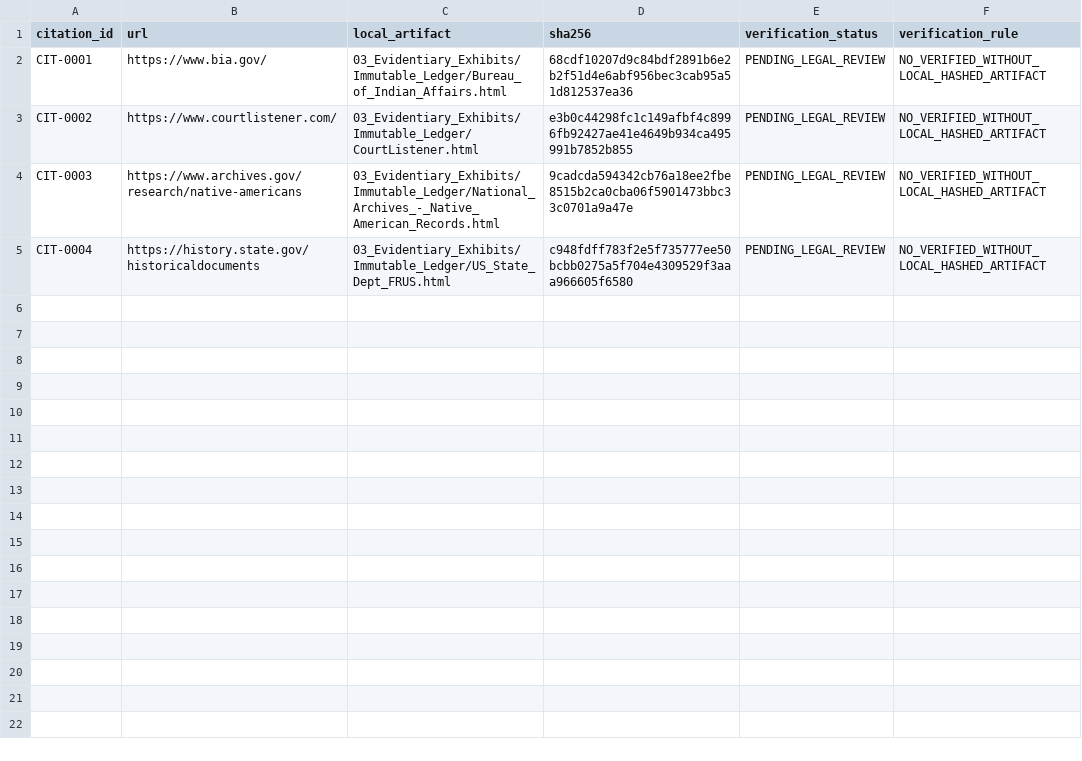
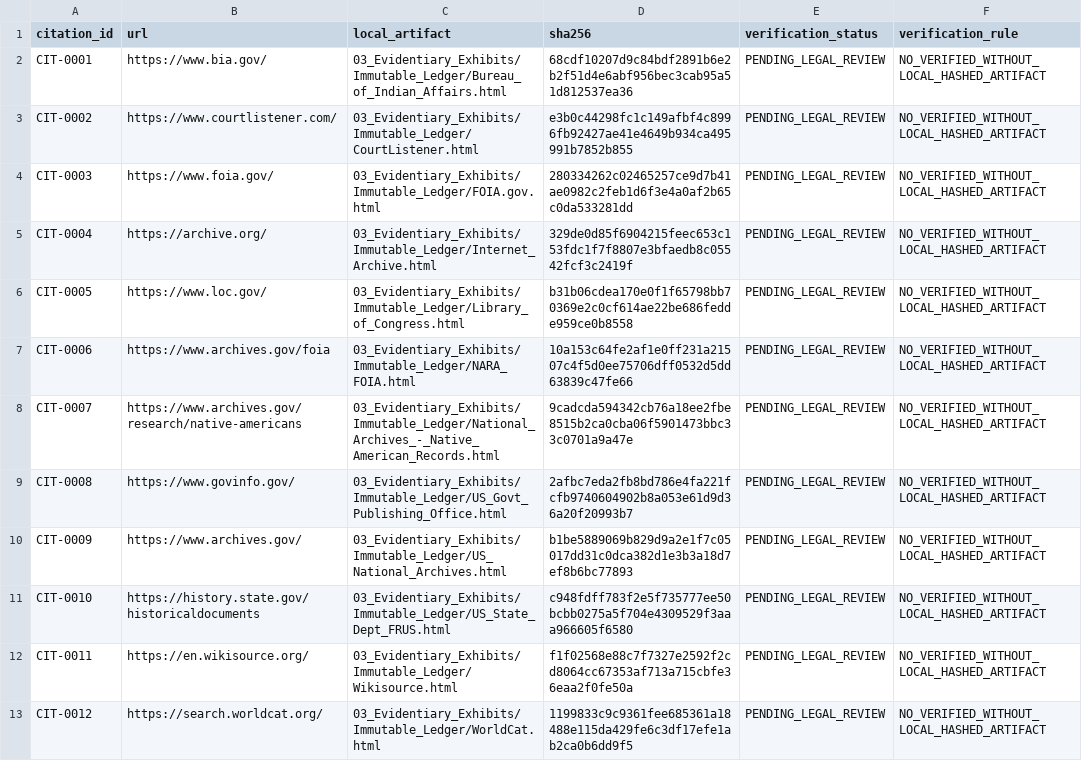
Before and after one commit to GlobalRestitutionAlliance/turtle-island-us-ca-la-posta-band-of-diegueno-mission-indian-master-litigation, a CSV file: 03_Evidentiary_Exhibits/CITATION_INDEX.csv, drawn as a sheet.

Commit message:
Batch 2b: harvest expanded sources, citations, manifests

```diff
--- a/03_Evidentiary_Exhibits/CITATION_INDEX.csv
+++ b/03_Evidentiary_Exhibits/CITATION_INDEX.csv
@@ -3,3 +3,11 @@ CIT-0001,https://www.bia.gov/,03_Evidentiary_Exhibits/Immutable_Ledger/Bureau_of
 CIT-0002,https://www.courtlistener.com/,03_Evidentiary_Exhibits/Immutable_Ledger/CourtListener.html,e3b0c44298fc1c149afbf4c8996fb92427ae41e4649b934ca495991b7852b855,PENDING_LEGAL_REVIEW,NO_VERIFIED_WITHOUT_LOCAL_HASHED_ARTIFACT
-CIT-0003,https://www.archives.gov/research/native-americans,03_Evidentiary_Exhibits/Immutable_Ledger/National_Archives_-_Native_American_Records.html,9cadcda594342cb76a18ee2fbe8515b2ca0cba06f5901473bbc33c0701a9a47e,PENDING_LEGAL_REVIEW,NO_VERIFIED_WITHOUT_LOCAL_HASHED_ARTIFACT
-CIT-0004,https://history.state.gov/historicaldocuments,03_Evidentiary_Exhibits/Immutable_Ledger/US_State_Dept_FRUS.html,c948fdff783f2e5f735777ee50bcbb0275a5f704e4309529f3aaa966605f6580,PENDING_LEGAL_REVIEW,NO_VERIFIED_WITHOUT_LOCAL_HASHED_ARTIFACT
+CIT-0003,https://www.foia.gov/,03_Evidentiary_Exhibits/Immutable_Ledger/FOIA.gov.html,280334262c02465257ce9d7b41ae0982c2feb1d6f3e4a0af2b65c0da533281dd,PENDING_LEGAL_REVIEW,NO_VERIFIED_WITHOUT_LOCAL_HASHED_ARTIFACT
+CIT-0004,https://archive.org/,03_Evidentiary_Exhibits/Immutable_Ledger/Internet_Archive.html,329de0d85f6904215feec653c153fdc1f7f8807e3bfaedb8c05542fcf3c2419f,PENDING_LEGAL_REVIEW,NO_VERIFIED_WITHOUT_LOCAL_HASHED_ARTIFACT
+CIT-0005,https://www.loc.gov/,03_Evidentiary_Exhibits/Immutable_Ledger/Library_of_Congress.html,b31b06cdea170e0f1f65798bb70369e2c0cf614ae22be686fedde959ce0b8558,PENDING_LEGAL_REVIEW,NO_VERIFIED_WITHOUT_LOCAL_HASHED_ARTIFACT
+CIT-0006,https://www.archives.gov/foia,03_Evidentiary_Exhibits/Immutable_Ledger/NARA_FOIA.html,10a153c64fe2af1e0ff231a21507c4f5d0ee75706dff0532d5dd63839c47fe66,PENDING_LEGAL_REVIEW,NO_VERIFIED_WITHOUT_LOCAL_HASHED_ARTIFACT
+CIT-0007,https://www.archives.gov/research/native-americans,03_Evidentiary_Exhibits/Immutable_Ledger/National_Archives_-_Native_American_Records.html,9cadcda594342cb76a18ee2fbe8515b2ca0cba06f5901473bbc33c0701a9a47e,PENDING_LEGAL_REVIEW,NO_VERIFIED_WITHOUT_LOCAL_HASHED_ARTIFACT
+CIT-0008,https://www.govinfo.gov/,03_Evidentiary_Exhibits/Immutable_Ledger/US_Govt_Publishing_Office.html,2afbc7eda2fb8bd786e4fa221fcfb9740604902b8a053e61d9d36a20f20993b7,PENDING_LEGAL_REVIEW,NO_VERIFIED_WITHOUT_LOCAL_HASHED_ARTIFACT
+CIT-0009,https://www.archives.gov/,03_Evidentiary_Exhibits/Immutable_Ledger/US_National_Archives.html,b1be5889069b829d9a2e1f7c05017dd31c0dca382d1e3b3a18d7ef8b6bc77893,PENDING_LEGAL_REVIEW,NO_VERIFIED_WITHOUT_LOCAL_HASHED_ARTIFACT
+CIT-0010,https://history.state.gov/historicaldocuments,03_Evidentiary_Exhibits/Immutable_Ledger/US_State_Dept_FRUS.html,c948fdff783f2e5f735777ee50bcbb0275a5f704e4309529f3aaa966605f6580,PENDING_LEGAL_REVIEW,NO_VERIFIED_WITHOUT_LOCAL_HASHED_ARTIFACT
+CIT-0011,https://en.wikisource.org/,03_Evidentiary_Exhibits/Immutable_Ledger/Wikisource.html,f1f02568e88c7f7327e2592f2cd8064cc67353af713a715cbfe36eaa2f0fe50a,PENDING_LEGAL_REVIEW,NO_VERIFIED_WITHOUT_LOCAL_HASHED_ARTIFACT
+CIT-0012,https://search.worldcat.org/,03_Evidentiary_Exhibits/Immutable_Ledger/WorldCat.html,1199833c9c9361fee685361a18488e115da429fe6c3df17efe1ab2ca0b6dd9f5,PENDING_LEGAL_REVIEW,NO_VERIFIED_WITHOUT_LOCAL_HASHED_ARTIFACT
```
Also changed, not shown: 32 other files.
